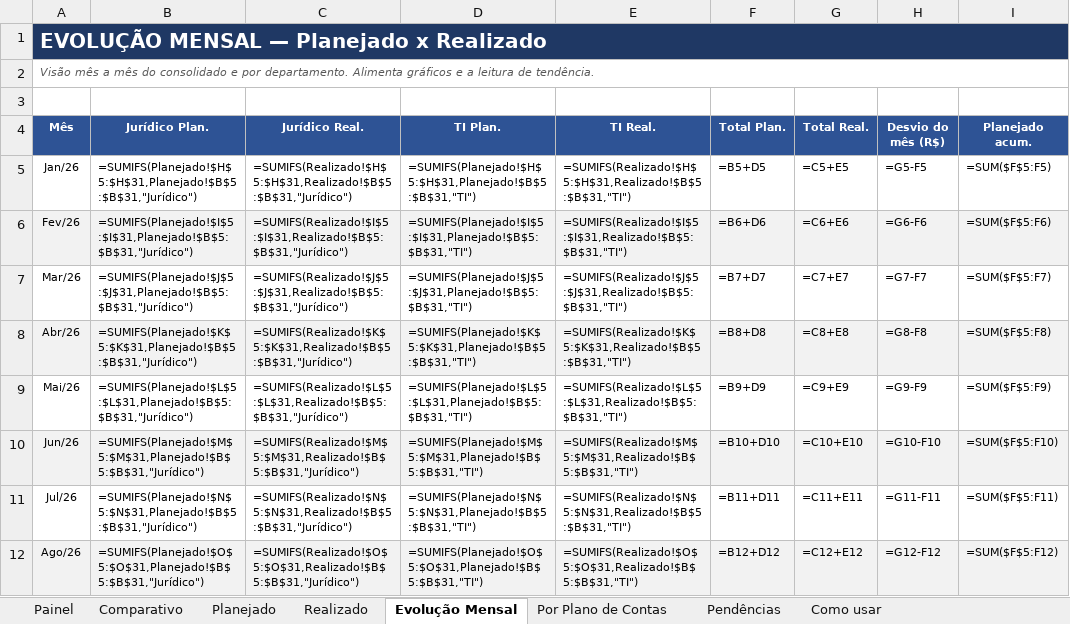
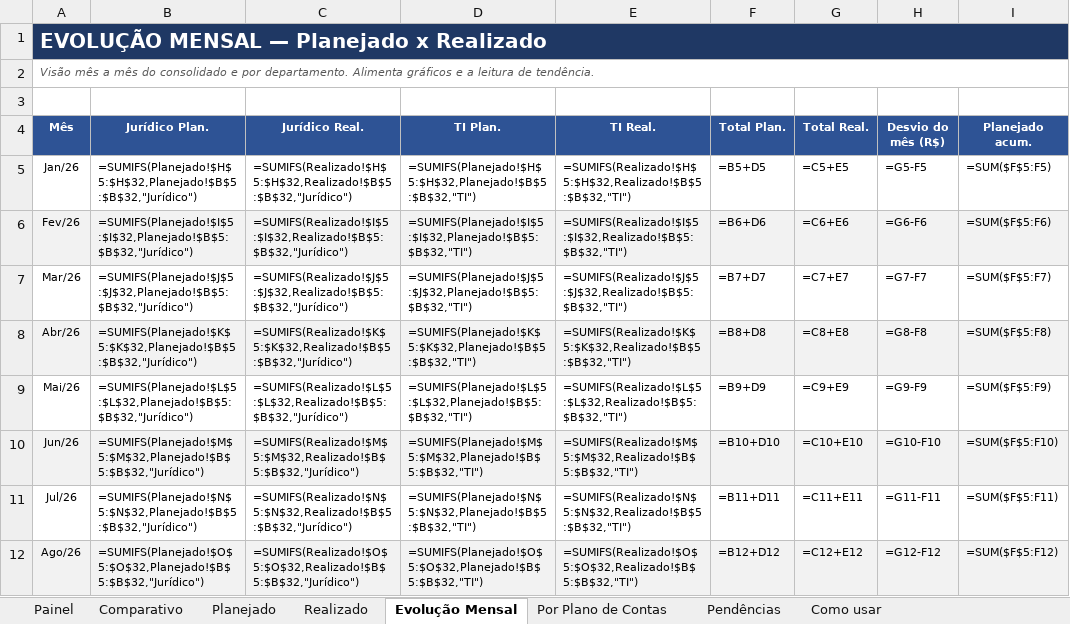
Before and after one commit to criscrabelo/Comit-, an Excel workbook: orcamento/Orcamento_Planejado_x_Realizado_2026.xlsx, sheet Evolução Mensal, drawn as a sheet; only a part is shown; values as stored, in another font and other column widths than the file's, no borders; formulas without a stored value are shown as written; charts and pictures and conditional formats not drawn; the diff covers the shown part only; the diff names each change by its address in the sheet, - before the commit and + after, or states it on an @@ line.

```diff
--- a/orcamento/Orcamento_Planejado_x_Realizado_2026.xlsx (sheet Evolução Mensal)
+++ b/orcamento/Orcamento_Planejado_x_Realizado_2026.xlsx (sheet Evolução Mensal)
-B5 (Jurídico Plan.): =SUMIFS(Planejado!$H$5:$H$31,Planejado!$B$5:$B$31,"Jurídico")
+B5 (Jurídico Plan.): =SUMIFS(Planejado!$H$5:$H$32,Planejado!$B$5:$B$32,"Jurídico")
-C5 (Jurídico Real.): =SUMIFS(Realizado!$H$5:$H$31,Realizado!$B$5:$B$31,"Jurídico")
+C5 (Jurídico Real.): =SUMIFS(Realizado!$H$5:$H$32,Realizado!$B$5:$B$32,"Jurídico")
-D5 (TI Plan.): =SUMIFS(Planejado!$H$5:$H$31,Planejado!$B$5:$B$31,"TI")
+D5 (TI Plan.): =SUMIFS(Planejado!$H$5:$H$32,Planejado!$B$5:$B$32,"TI")
-E5 (TI Real.): =SUMIFS(Realizado!$H$5:$H$31,Realizado!$B$5:$B$31,"TI")
+E5 (TI Real.): =SUMIFS(Realizado!$H$5:$H$32,Realizado!$B$5:$B$32,"TI")
-B6 (Jurídico Plan.): =SUMIFS(Planejado!$I$5:$I$31,Planejado!$B$5:$B$31,"Jurídico")
+B6 (Jurídico Plan.): =SUMIFS(Planejado!$I$5:$I$32,Planejado!$B$5:$B$32,"Jurídico")
-C6 (Jurídico Real.): =SUMIFS(Realizado!$I$5:$I$31,Realizado!$B$5:$B$31,"Jurídico")
+C6 (Jurídico Real.): =SUMIFS(Realizado!$I$5:$I$32,Realizado!$B$5:$B$32,"Jurídico")
-D6 (TI Plan.): =SUMIFS(Planejado!$I$5:$I$31,Planejado!$B$5:$B$31,"TI")
+D6 (TI Plan.): =SUMIFS(Planejado!$I$5:$I$32,Planejado!$B$5:$B$32,"TI")
-E6 (TI Real.): =SUMIFS(Realizado!$I$5:$I$31,Realizado!$B$5:$B$31,"TI")
+E6 (TI Real.): =SUMIFS(Realizado!$I$5:$I$32,Realizado!$B$5:$B$32,"TI")
-B7 (Jurídico Plan.): =SUMIFS(Planejado!$J$5:$J$31,Planejado!$B$5:$B$31,"Jurídico")
+B7 (Jurídico Plan.): =SUMIFS(Planejado!$J$5:$J$32,Planejado!$B$5:$B$32,"Jurídico")
-C7 (Jurídico Real.): =SUMIFS(Realizado!$J$5:$J$31,Realizado!$B$5:$B$31,"Jurídico")
+C7 (Jurídico Real.): =SUMIFS(Realizado!$J$5:$J$32,Realizado!$B$5:$B$32,"Jurídico")
-D7 (TI Plan.): =SUMIFS(Planejado!$J$5:$J$31,Planejado!$B$5:$B$31,"TI")
+D7 (TI Plan.): =SUMIFS(Planejado!$J$5:$J$32,Planejado!$B$5:$B$32,"TI")
-E7 (TI Real.): =SUMIFS(Realizado!$J$5:$J$31,Realizado!$B$5:$B$31,"TI")
+E7 (TI Real.): =SUMIFS(Realizado!$J$5:$J$32,Realizado!$B$5:$B$32,"TI")
-B8 (Jurídico Plan.): =SUMIFS(Planejado!$K$5:$K$31,Planejado!$B$5:$B$31,"Jurídico")
+B8 (Jurídico Plan.): =SUMIFS(Planejado!$K$5:$K$32,Planejado!$B$5:$B$32,"Jurídico")
-C8 (Jurídico Real.): =SUMIFS(Realizado!$K$5:$K$31,Realizado!$B$5:$B$31,"Jurídico")
+C8 (Jurídico Real.): =SUMIFS(Realizado!$K$5:$K$32,Realizado!$B$5:$B$32,"Jurídico")
-D8 (TI Plan.): =SUMIFS(Planejado!$K$5:$K$31,Planejado!$B$5:$B$31,"TI")
+D8 (TI Plan.): =SUMIFS(Planejado!$K$5:$K$32,Planejado!$B$5:$B$32,"TI")
-E8 (TI Real.): =SUMIFS(Realizado!$K$5:$K$31,Realizado!$B$5:$B$31,"TI")
+E8 (TI Real.): =SUMIFS(Realizado!$K$5:$K$32,Realizado!$B$5:$B$32,"TI")
-B9 (Jurídico Plan.): =SUMIFS(Planejado!$L$5:$L$31,Planejado!$B$5:$B$31,"Jurídico")
+B9 (Jurídico Plan.): =SUMIFS(Planejado!$L$5:$L$32,Planejado!$B$5:$B$32,"Jurídico")
-C9 (Jurídico Real.): =SUMIFS(Realizado!$L$5:$L$31,Realizado!$B$5:$B$31,"Jurídico")
+C9 (Jurídico Real.): =SUMIFS(Realizado!$L$5:$L$32,Realizado!$B$5:$B$32,"Jurídico")
-D9 (TI Plan.): =SUMIFS(Planejado!$L$5:$L$31,Planejado!$B$5:$B$31,"TI")
+D9 (TI Plan.): =SUMIFS(Planejado!$L$5:$L$32,Planejado!$B$5:$B$32,"TI")
-E9 (TI Real.): =SUMIFS(Realizado!$L$5:$L$31,Realizado!$B$5:$B$31,"TI")
+E9 (TI Real.): =SUMIFS(Realizado!$L$5:$L$32,Realizado!$B$5:$B$32,"TI")
-B10 (Jurídico Plan.): =SUMIFS(Planejado!$M$5:$M$31,Planejado!$B$5:$B$31,"Jurídico")
+B10 (Jurídico Plan.): =SUMIFS(Planejado!$M$5:$M$32,Planejado!$B$5:$B$32,"Jurídico")
-C10 (Jurídico Real.): =SUMIFS(Realizado!$M$5:$M$31,Realizado!$B$5:$B$31,"Jurídico")
+C10 (Jurídico Real.): =SUMIFS(Realizado!$M$5:$M$32,Realizado!$B$5:$B$32,"Jurídico")
-D10 (TI Plan.): =SUMIFS(Planejado!$M$5:$M$31,Planejado!$B$5:$B$31,"TI")
+D10 (TI Plan.): =SUMIFS(Planejado!$M$5:$M$32,Planejado!$B$5:$B$32,"TI")
-E10 (TI Real.): =SUMIFS(Realizado!$M$5:$M$31,Realizado!$B$5:$B$31,"TI")
+E10 (TI Real.): =SUMIFS(Realizado!$M$5:$M$32,Realizado!$B$5:$B$32,"TI")
-B11 (Jurídico Plan.): =SUMIFS(Planejado!$N$5:$N$31,Planejado!$B$5:$B$31,"Jurídico")
+B11 (Jurídico Plan.): =SUMIFS(Planejado!$N$5:$N$32,Planejado!$B$5:$B$32,"Jurídico")
-C11 (Jurídico Real.): =SUMIFS(Realizado!$N$5:$N$31,Realizado!$B$5:$B$31,"Jurídico")
+C11 (Jurídico Real.): =SUMIFS(Realizado!$N$5:$N$32,Realizado!$B$5:$B$32,"Jurídico")
-D11 (TI Plan.): =SUMIFS(Planejado!$N$5:$N$31,Planejado!$B$5:$B$31,"TI")
+D11 (TI Plan.): =SUMIFS(Planejado!$N$5:$N$32,Planejado!$B$5:$B$32,"TI")
-E11 (TI Real.): =SUMIFS(Realizado!$N$5:$N$31,Realizado!$B$5:$B$31,"TI")
+E11 (TI Real.): =SUMIFS(Realizado!$N$5:$N$32,Realizado!$B$5:$B$32,"TI")
-B12 (Jurídico Plan.): =SUMIFS(Planejado!$O$5:$O$31,Planejado!$B$5:$B$31,"Jurídico")
+B12 (Jurídico Plan.): =SUMIFS(Planejado!$O$5:$O$32,Planejado!$B$5:$B$32,"Jurídico")
-C12 (Jurídico Real.): =SUMIFS(Realizado!$O$5:$O$31,Realizado!$B$5:$B$31,"Jurídico")
+C12 (Jurídico Real.): =SUMIFS(Realizado!$O$5:$O$32,Realizado!$B$5:$B$32,"Jurídico")
-D12 (TI Plan.): =SUMIFS(Planejado!$O$5:$O$31,Planejado!$B$5:$B$31,"TI")
+D12 (TI Plan.): =SUMIFS(Planejado!$O$5:$O$32,Planejado!$B$5:$B$32,"TI")
-E12 (TI Real.): =SUMIFS(Realizado!$O$5:$O$31,Realizado!$B$5:$B$31,"TI")
+E12 (TI Real.): =SUMIFS(Realizado!$O$5:$O$32,Realizado!$B$5:$B$32,"TI")
```
Also changed, not shown: 16 edited cells elsewhere in this sheet, sheet Painel, sheet Planejado, sheet Realizado, sheet Por Plano de Contas, sheet Comparativo, sheet Pendências, hidden cells, orcamento/Orcamento_JURIDICO_2026.xlsx, orcamento/Orcamento_TI_2026.xlsx, 1 other file.
